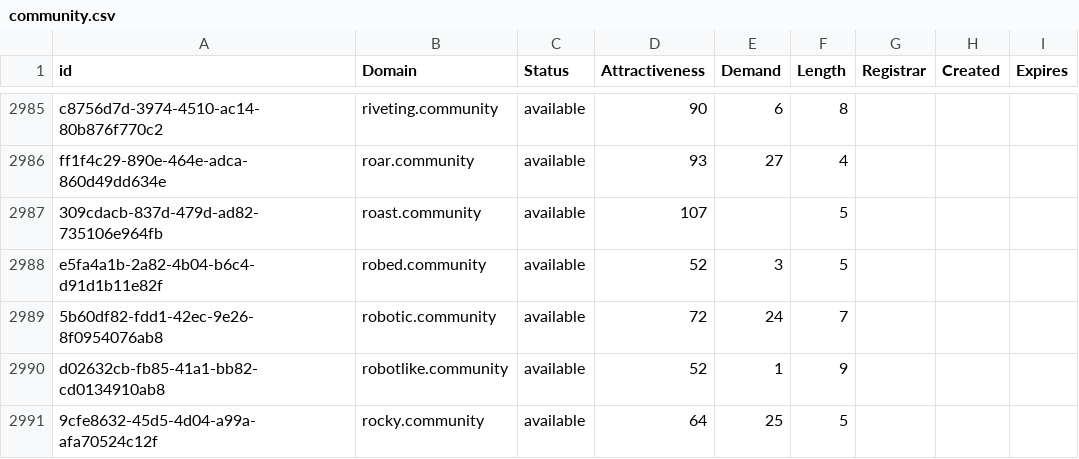
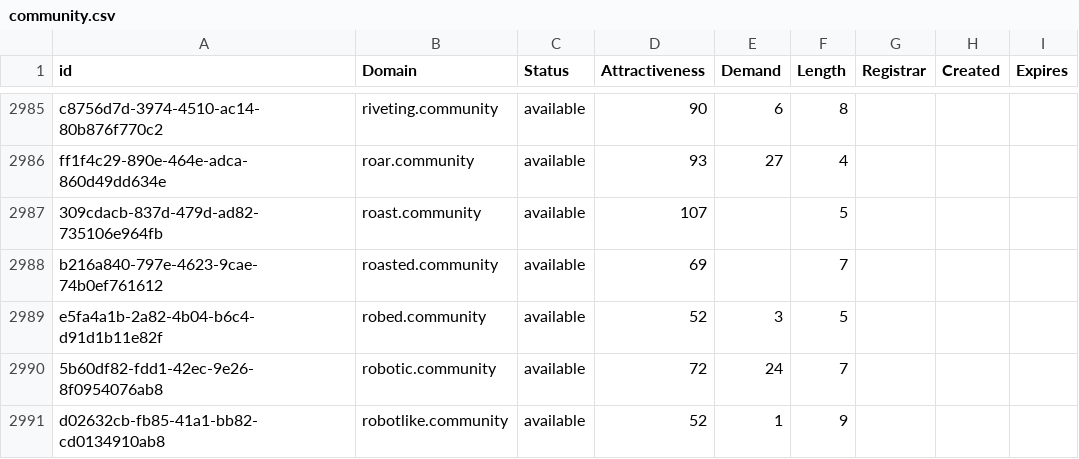
Before and after one commit to UniqueDomains/community-oneword-domains, a CSV file: community.csv, drawn as a sheet; only a part is shown, gaps mark what is left out; the shorter side is filled out with more unchanged rows; the diff names each change by its address in the sheet, - before the commit and + after, or states it on an @@ line.

Commit message:
Domains update

```diff
--- a/community.csv
+++ b/community.csv
+row 2988: b216a840-797e-4623-9cae-74b0ef761612 | roasted.community | available | 69 |  | 7
```
Also changed, not shown: 2 other files.
